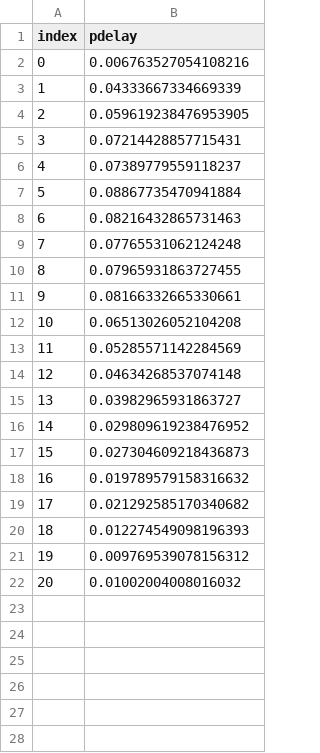
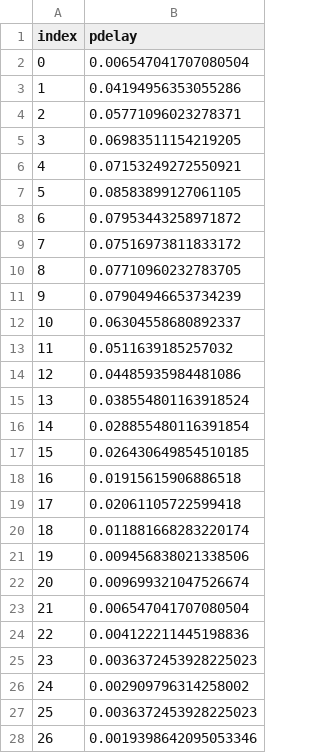
Before and after one commit to maciekrt/covid-19, a CSV file: data/pdelay.csv, drawn as a sheet; only a part is shown; the diff covers the shown part only.

```diff
--- a/data/pdelay.csv
+++ b/data/pdelay.csv
@@ -1,22 +1,28 @@
 index,pdelay
-0,0.006763527054108216
-1,0.04333667334669339
-2,0.059619238476953905
-3,0.07214428857715431
-4,0.07389779559118237
-5,0.08867735470941884
-6,0.08216432865731463
-7,0.07765531062124248
-8,0.07965931863727455
-9,0.08166332665330661
-10,0.06513026052104208
-11,0.05285571142284569
-12,0.04634268537074148
-13,0.03982965931863727
-14,0.029809619238476952
-15,0.027304609218436873
-16,0.019789579158316632
-17,0.021292585170340682
-18,0.012274549098196393
-19,0.009769539078156312
-20,0.01002004008016032
+0,0.006547041707080504
+1,0.04194956353055286
+2,0.05771096023278371
+3,0.06983511154219205
+4,0.07153249272550921
+5,0.08583899127061105
+6,0.07953443258971872
+7,0.07516973811833172
+8,0.07710960232783705
+9,0.07904946653734239
+10,0.06304558680892337
+11,0.0511639185257032
+12,0.04485935984481086
+13,0.038554801163918524
+14,0.028855480116391854
+15,0.026430649854510185
+16,0.01915615906886518
+17,0.02061105722599418
+18,0.011881668283220174
+19,0.009456838021338506
+20,0.009699321047526674
+21,0.006547041707080504
+22,0.004122211445198836
+23,0.0036372453928225023
+24,0.002909796314258002
+25,0.0036372453928225023
+26,0.0019398642095053346
```
Also changed, not shown: 39 added rows elsewhere in this file, 2 other files.
